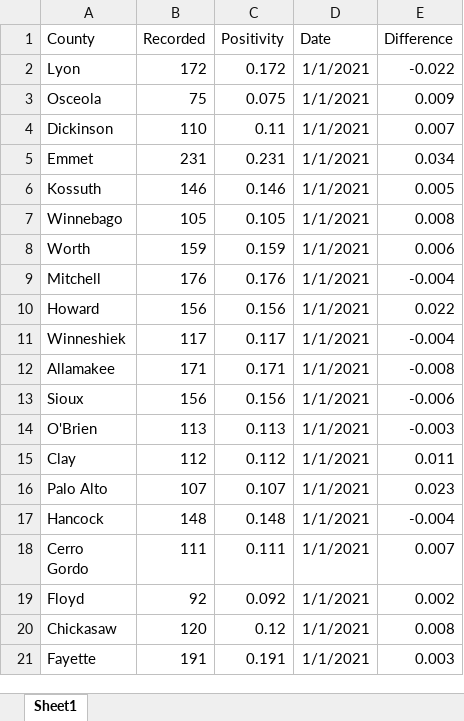
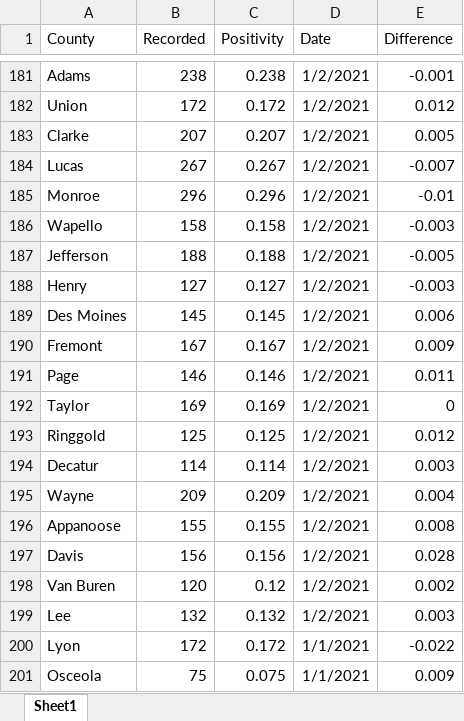
Before and after one commit to mavoss16/covid19, an Excel workbook: official_recorded_positivity.xlsx, sheet Sheet1, drawn as a sheet; only a part is shown, gaps mark what is left out; the shorter side is filled out with more unchanged rows; values as stored, in another font and other column widths than the file's, no borders; the diff covers the shown part only; the diff names each change by its address in the sheet, - before the commit and + after, or states it on an @@ line.

```diff
--- a/official_recorded_positivity.xlsx (sheet Sheet1)
+++ b/official_recorded_positivity.xlsx (sheet Sheet1)
+row 181: Adams | 238 | 0.238 | 1/2/2021 | -0.001
+row 182: Union | 172 | 0.172 | 1/2/2021 | 0.012
+row 183: Clarke | 207 | 0.207 | 1/2/2021 | 0.005
+row 184: Lucas | 267 | 0.267 | 1/2/2021 | -0.007
+row 185: Monroe | 296 | 0.296 | 1/2/2021 | -0.01
+row 186: Wapello | 158 | 0.158 | 1/2/2021 | -0.003
+row 187: Jefferson | 188 | 0.188 | 1/2/2021 | -0.005
+row 188: Henry | 127 | 0.127 | 1/2/2021 | -0.003
+row 189: Des Moines | 145 | 0.145 | 1/2/2021 | 0.006
+row 190: Fremont | 167 | 0.167 | 1/2/2021 | 0.009
+row 191: Page | 146 | 0.146 | 1/2/2021 | 0.011
+row 192: Taylor | 169 | 0.169 | 1/2/2021 | 0
+row 193: Ringgold | 125 | 0.125 | 1/2/2021 | 0.012
+row 194: Decatur | 114 | 0.114 | 1/2/2021 | 0.003
+row 195: Wayne | 209 | 0.209 | 1/2/2021 | 0.004
+row 196: Appanoose | 155 | 0.155 | 1/2/2021 | 0.008
+row 197: Davis | 156 | 0.156 | 1/2/2021 | 0.028
+row 198: Van Buren | 120 | 0.12 | 1/2/2021 | 0.002
+row 199: Lee | 132 | 0.132 | 1/2/2021 | 0.003
```
Also changed, not shown: 179 added rows elsewhere in this sheet, 4 other files.
